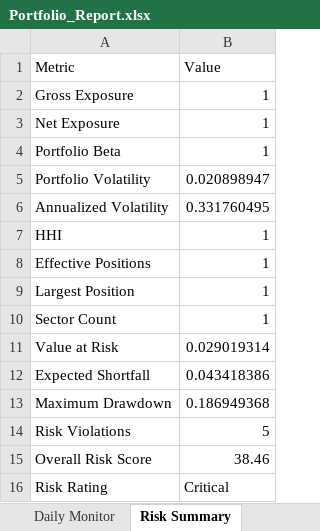
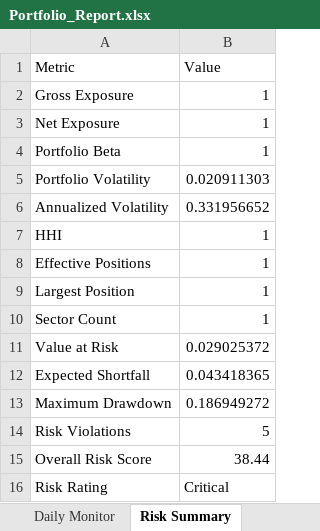
Before and after one commit to PavanSaiNekkala/Scanner, an Excel workbook: scanner_monitor/reports/latest/Portfolio_Report.xlsx, sheet Risk Summary, drawn as a sheet; values as stored, in another font and other column widths than the file's, no borders; the diff names each change by its address in the sheet, - before the commit and + after, or states it on an @@ line.

```diff
--- a/scanner_monitor/reports/latest/Portfolio_Report.xlsx (sheet Risk Summary)
+++ b/scanner_monitor/reports/latest/Portfolio_Report.xlsx (sheet Risk Summary)
-B5 (Value): 0.020898947
+B5 (Value): 0.020911303
-B6 (Value): 0.331760495
+B6 (Value): 0.331956652
-B11 (Value): 0.029019314
+B11 (Value): 0.029025372
-B12 (Value): 0.043418386
+B12 (Value): 0.043418365
-B13 (Value): 0.186949368
+B13 (Value): 0.186949272
-B15 (Value): 38.46
+B15 (Value): 38.44
```
Also changed, not shown: sheet Holdings, sheet Daily Monitor, sheet Metadata, 13 other files.
